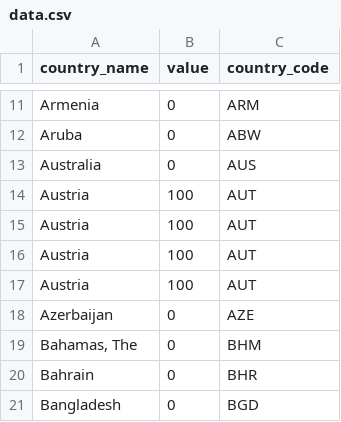
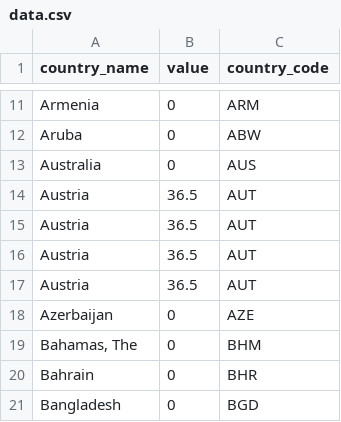
Before and after one commit to andreea1603/OPreV, a CSV file: view/Statistici/resources/data.csv, drawn as a sheet; only a part is shown, gaps mark what is left out.

```diff
--- a/view/Statistici/resources/data.csv
+++ b/view/Statistici/resources/data.csv
@@ -13,6 +13,6 @@ Aruba,0,ABW
 Australia,0,AUS
-Austria,100,AUT
-Austria,100,AUT
-Austria,100,AUT
-Austria,100,AUT
+Austria,36.5,AUT
+Austria,36.5,AUT
+Austria,36.5,AUT
+Austria,36.5,AUT
 Azerbaijan,0,AZE
```
Also changed, not shown: view/StatisticiWho/resources/data.csv, 8 other files.
